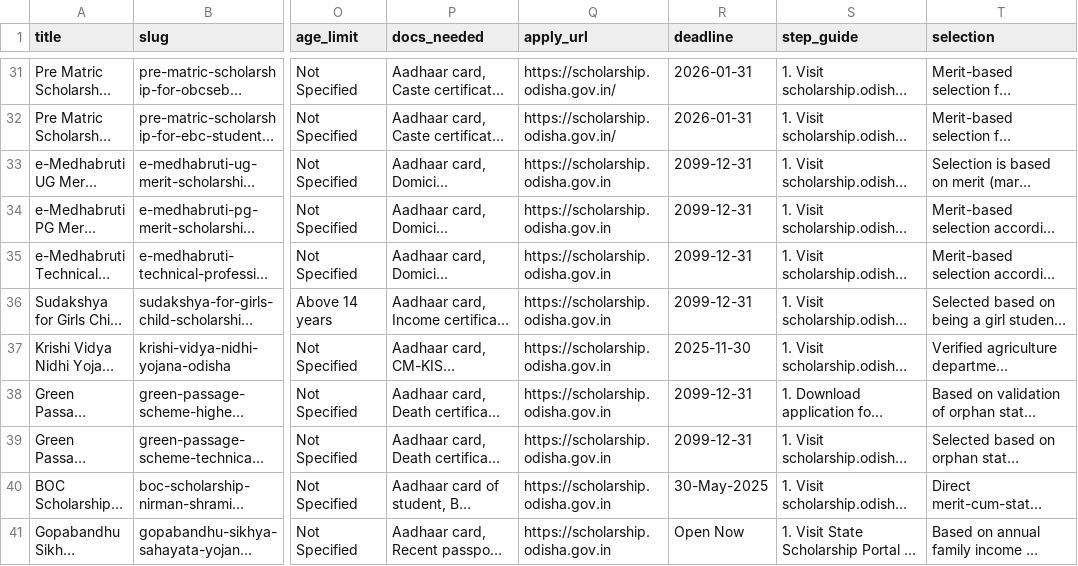
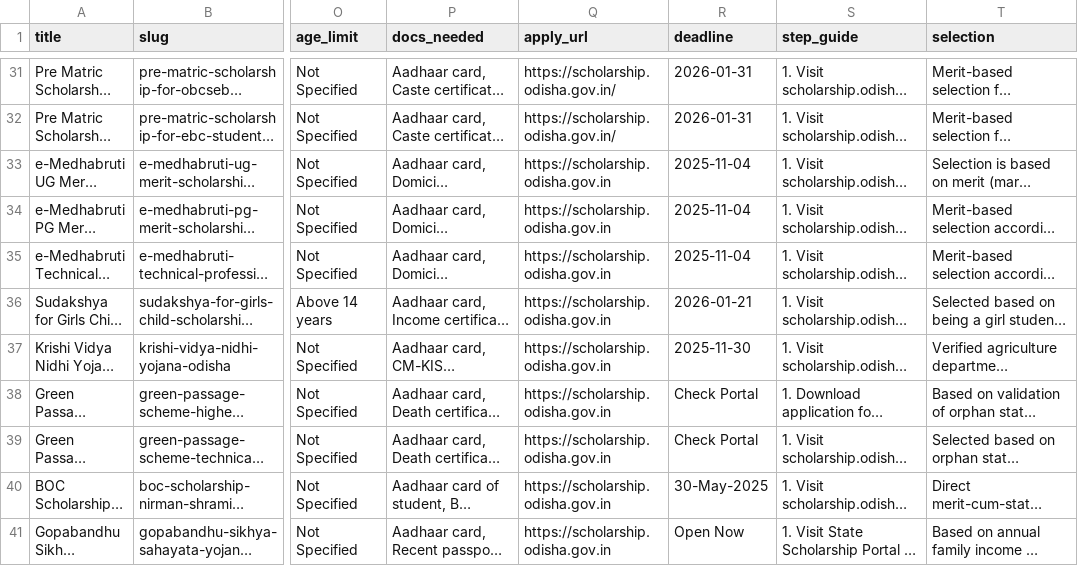
Before and after one commit to bizmantra/india-scholarships, a CSV file: scholarship-app/data/wp-migration-export.csv, drawn as a sheet; only a part is shown, gaps mark what is left out; long unchanged cells end in …; the diff names each change by its address in the sheet, - before the commit and + after, or states it on an @@ line.

```diff
--- a/scholarship-app/data/wp-migration-export.csv
+++ b/scholarship-app/data/wp-migration-export.csv
-R33:R35 (deadline): 2099-12-31
+R33:R35 (deadline): 2025-11-04
-R36 (deadline): 2099-12-31
+R36 (deadline): 2026-01-21
-R38:R39 (deadline): 2099-12-31
+R38:R39 (deadline): Check Portal
```
Also changed, not shown: scholarship-app/data/content-quality-audit.csv, 2 other files.
